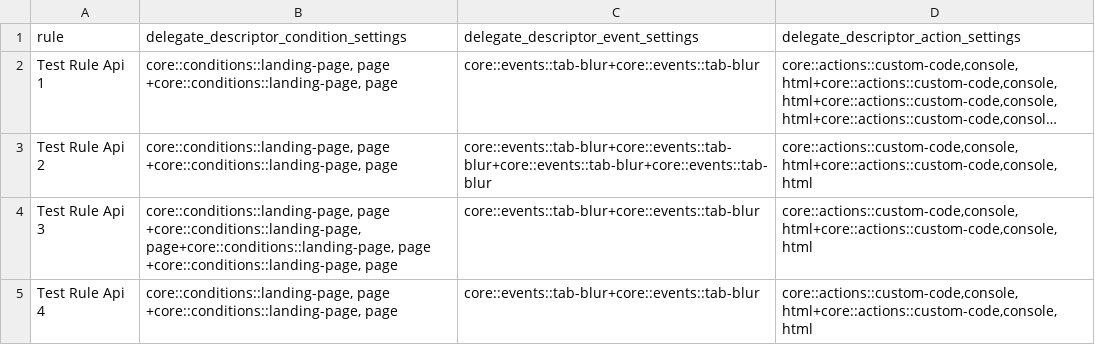
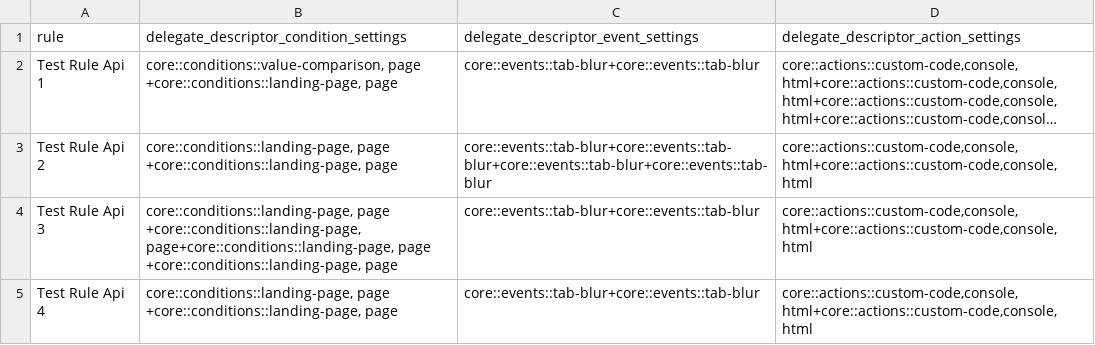
Before and after one commit to analytics-jiten/launch_automation, a CSV file: file1.csv, drawn as a sheet; long unchanged cells end in …; the diff names each change by its address in the sheet, - before the commit and + after, or states it on an @@ line.

```diff
--- a/file1.csv
+++ b/file1.csv
-B2: core::conditions::landing-page, page +core::conditions::landing-page,…
+B2: core::conditions::value-comparison, page +core::conditions::landing-page,…
```
Also changed, not shown: 6 other files.
